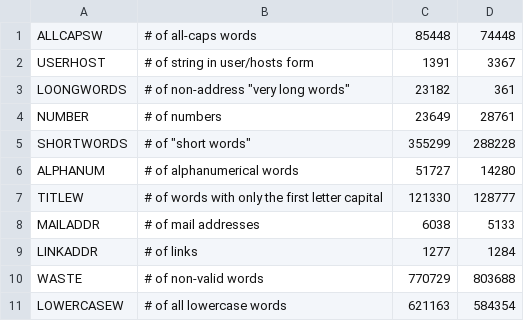
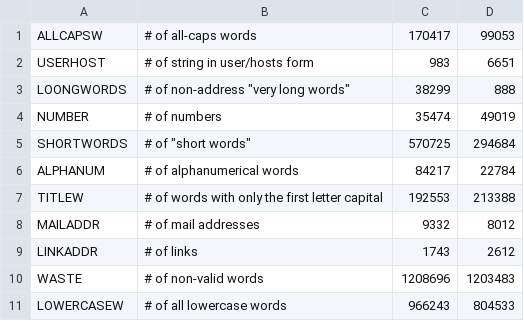
Before and after one commit to albertofranzin/sist-int-2012project, a CSV file: source/saved_runs/saved_network_feats.csv, drawn as a sheet.

```diff
--- a/source/saved_runs/saved_network_feats.csv
+++ b/source/saved_runs/saved_network_feats.csv
@@ -1,11 +1,11 @@
-ALLCAPSW,# of all-caps words,85448,74448
-USERHOST,# of string in user/hosts form,1391,3367
-LOONGWORDS,"# of non-address ""very long words""",23182,361
-NUMBER,# of numbers,23649,28761
-SHORTWORDS,"# of ""short words""",355299,288228
-ALPHANUM,# of alphanumerical words,51727,14280
-TITLEW,# of words with only the first letter capital,121330,128777
-MAILADDR,# of mail addresses,6038,5133
-LINKADDR,# of links,1277,1284
-WASTE,# of non-valid words,770729,803688
-LOWERCASEW,# of all lowercase words,621163,584354
+ALLCAPSW,# of all-caps words,170417,99053
+USERHOST,# of string in user/hosts form,983,6651
+LOONGWORDS,"# of non-address ""very long words""",38299,888
+NUMBER,# of numbers,35474,49019
+SHORTWORDS,"# of ""short words""",570725,294684
+ALPHANUM,# of alphanumerical words,84217,22784
+TITLEW,# of words with only the first letter capital,192553,213388
+MAILADDR,# of mail addresses,9332,8012
+LINKADDR,# of links,1743,2612
+WASTE,# of non-valid words,1208696,1203483
+LOWERCASEW,# of all lowercase words,966243,804533
```
Also changed, not shown: source/saved_runs/saved_network_params.csv, 4 other files.
